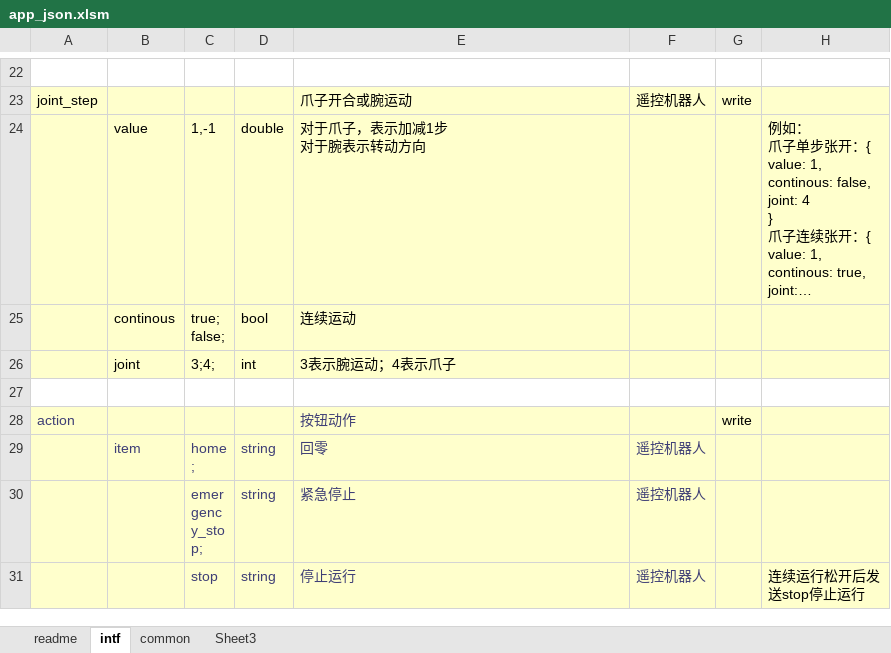
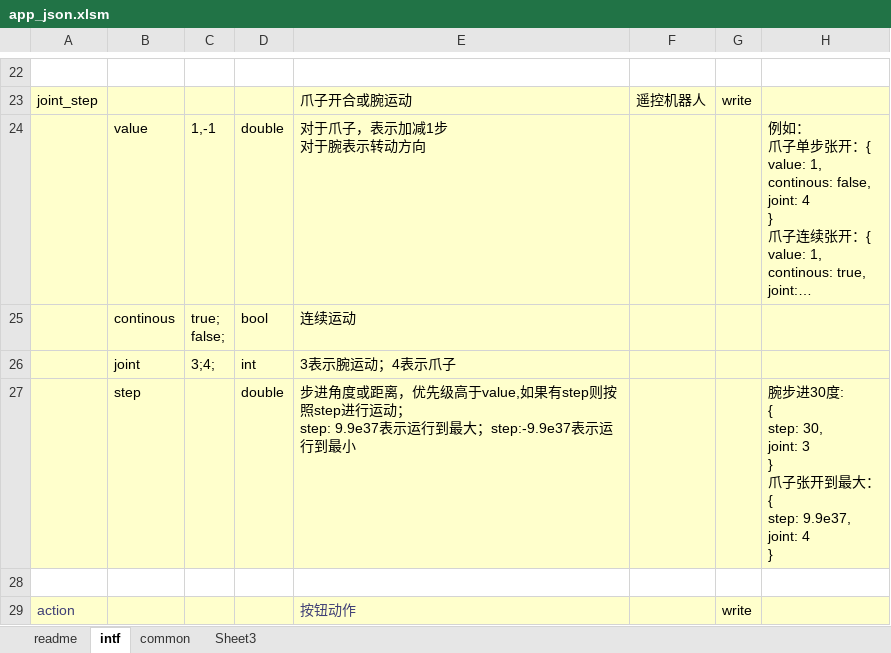
Before and after one commit to ww4u/megarobo_app_server, an Excel workbook: doc/app_json.xlsm, sheet intf, drawn as a sheet; only a part is shown, gaps mark what is left out; the shorter side is filled out with more unchanged rows; long unchanged cells end in …; values as stored, in another font and other column widths than the file's, no borders; ↵ is a line break in a cell; the diff names each change by its address in the sheet, - before the commit and + after, or states it on an @@ line.

```diff
--- a/doc/app_json.xlsm (sheet intf)
+++ b/doc/app_json.xlsm (sheet intf)
+row 27:  | step |  | double | 步进角度或距离，优先级高于value,如果有step则按照step进行运动； ↵ step: 9.9e37表示运行到最大；step:-9.9e37表示运行到最小 |  |  | 腕步进30度: ↵ { ↵ step: 30, ↵ joint: 3 ↵ } ↵ 爪子张开到最大： ↵ { ↵ step: 9.9e37, ↵ joint: 4 ↵ }
```
Also changed, not shown: 7 other files.
